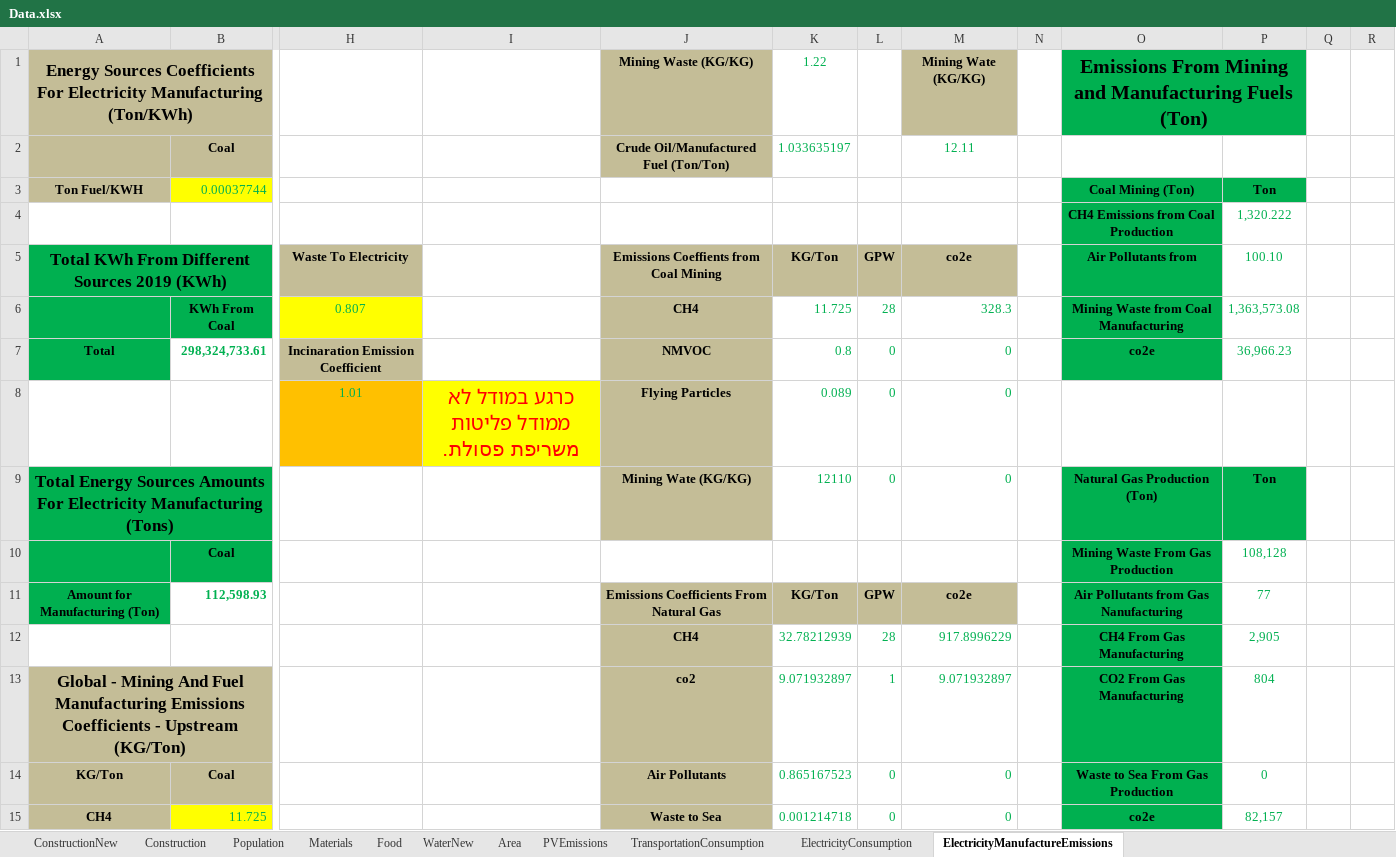
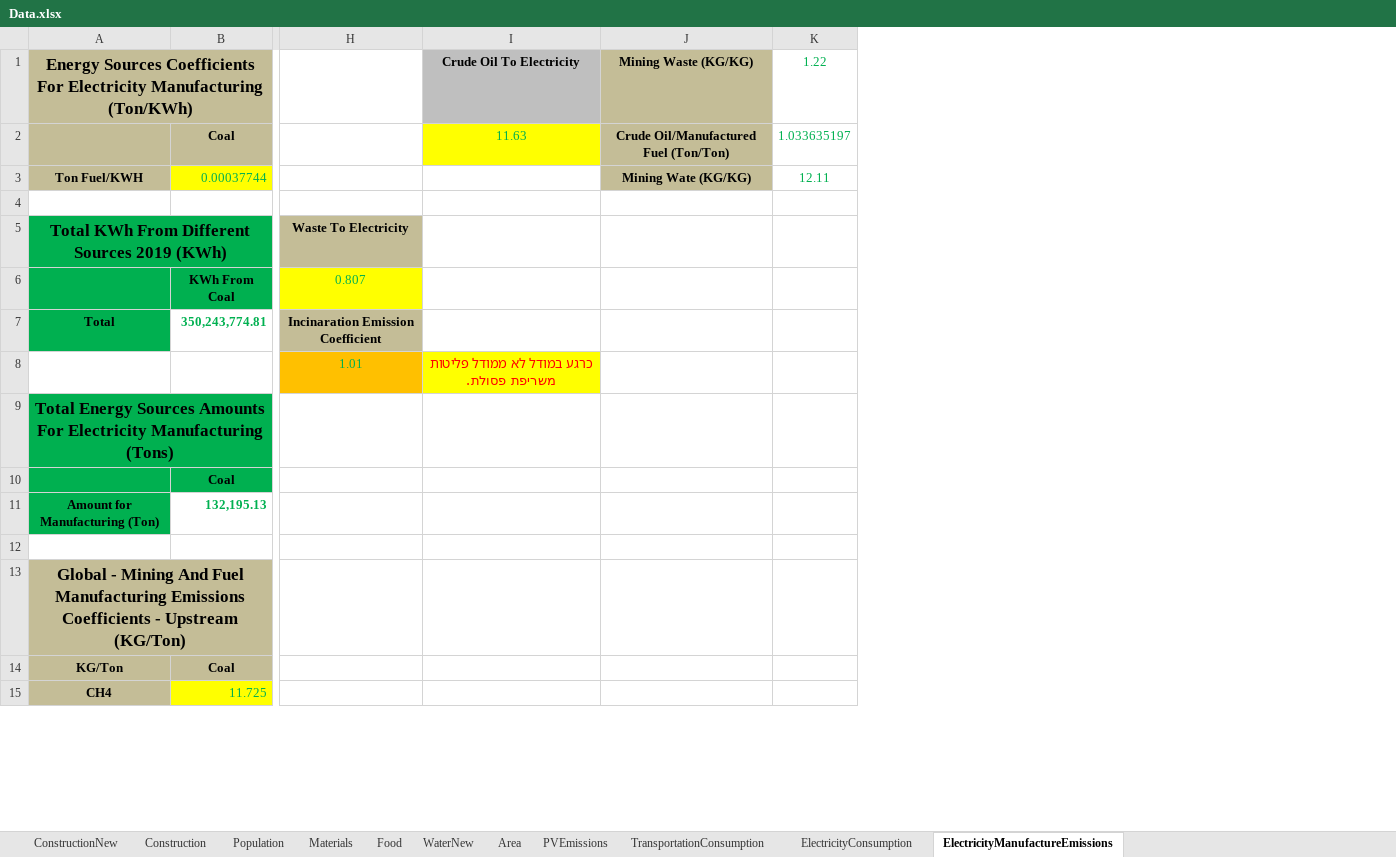
Before and after one commit to LidorTzur/NewVersionCities_Partial, an Excel workbook: Data/Data.xlsx, sheet ElectricityManufactureEmissions, drawn as a sheet; only a part is shown, gaps mark what is left out; values as stored, in another font and other column widths than the file's, no borders; charts and pictures not drawn; removed rows and columns are numbered as before the commit, all else as after; rows hold the shown columns only; the diff covers the shown part only; the diff names each change by its address in the sheet, - before the commit and + after, or states it on an @@ line.

```diff
--- a/Data/Data.xlsx (sheet ElectricityManufactureEmissions)
+++ b/Data/Data.xlsx (sheet ElectricityManufactureEmissions)
-column K, rows 1-6: 1.22 | 1.033635197 |  |  | KG/Ton | 11.725; rows 8-9: 0.089 | 12110; rows 12-15: 32.78212939 | 9.071932897 | 0.865167523 | 0.001214718
-column L, rows 5-6: GPW | 28; rows 8-9: 0 | 0; rows 12-15: 28 | 1 | 0 | 0
-column M, rows 1-6: Mining Wate (KG/KG) | 12.11 |  |  | co2e | 328.3; rows 8-9: 0 | 0; rows 12-15: 917.8996229 | 9.071932897 | 0 | 0
-column N, empty
-column O, rows 1-6: Emissions From Mining and Manufacturing Fuels (Ton) |  | Coal Mining (Ton) | CH4 Emissions from Coal Production | Air Pollutants from | Mining Waste from Coal Manufacturing; rows 9-10: Natural Gas Production (Ton) | Mining Waste From Gas Production; rows 12-15: CH4 From Gas Manufacturing | CO2 From Gas Manufacturing | Waste to Sea From Gas Production | co2e
-column P, rows 3-6: Ton | 1,320.222 | 100.10 | 1,363,573.08; rows 9-10: Ton | 108,128; rows 12-15: 2,905 | 804 | 0 | 82,157
-column Q, empty
-column R, empty
+column K, rows 1-3: 1.22 | 1.033635197 | 12.11
-I1: (empty)
+I1: Crude Oil To Electricity
-I1 fill: none
+I1 fill: #BFBFBF
-I2: (empty)
+I2: 11.63
-I2 fill: none
+I2 fill: #FFFF00
-J3: (empty)
+J3: Mining Wate (KG/KG)
-J3 fill: none
+J3 fill: #C4BD97
-row 4:  |  |  |  |  |  |  |  |  | CH4 Emissions from Coal Production | 1,320.222
+row 4: (empty)
-J5: Emissions Coeffients from Coal Mining
+J5: (empty)
-J5:J6 fill: #C4BD97
+J5:J6 fill: none
-J6: CH4
+J6: (empty)
-row 7: Total | 298,324,733.61 | Incinaration Emission Coefficient |  | NMVOC | 0.8 | 0 | 0 |  | co2e | 36,966.23
+row 7: Total | 350,243,774.81 | Incinaration Emission Coefficient
@@ I8 text size: smaller @@
-J8: Flying Particles
+J8: (empty)
-J8:J9 fill: #C4BD97
+J8:J9 fill: none
-J9: Mining Wate (KG/KG)
+J9: (empty)
-row 11: Amount for Manufacturing (Ton) | 112,598.93 |  |  | Emissions Coefficients From Natural Gas | KG/Ton | GPW | co2e |  | Air Pollutants from Gas Nanufacturing | 77
+row 11: Amount for Manufacturing (Ton) | 132,195.13
-row 12:  |  |  |  | CH4 | 32.78212939 | 28 | 917.8996229 |  | CH4 From Gas Manufacturing | 2,905
+row 12: (empty)
-J12:J15 fill: #C4BD97
+J12:J15 fill: none
-J13: co2
+J13: (empty)
-J14: Air Pollutants
+J14: (empty)
-J15: Waste to Sea
+J15: (empty)
```
Also changed, not shown: 26 added rows, 33 edited cells and cell formats elsewhere in this sheet, sheet TransportationConsumption, sheet Construction, sheet ElectricityConsumption, sheet Materials, sheet WaterNew, sheet Food, 1 more sheet, formulas that keep their value, charts or pictures, TotalEmission_Advanced.xlsx, TotalEmission_Moderate.xlsx, 8 other files.
